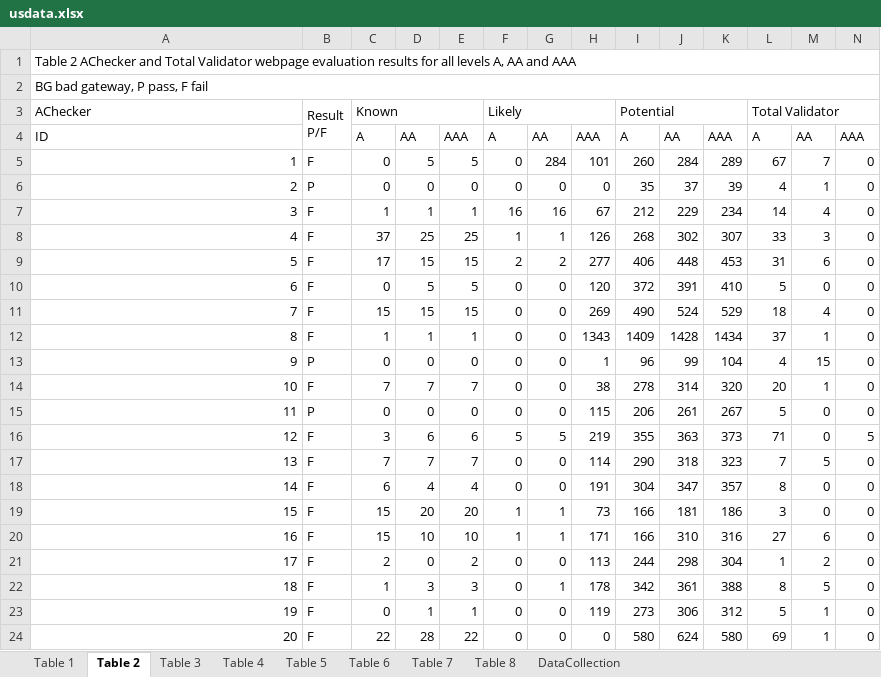
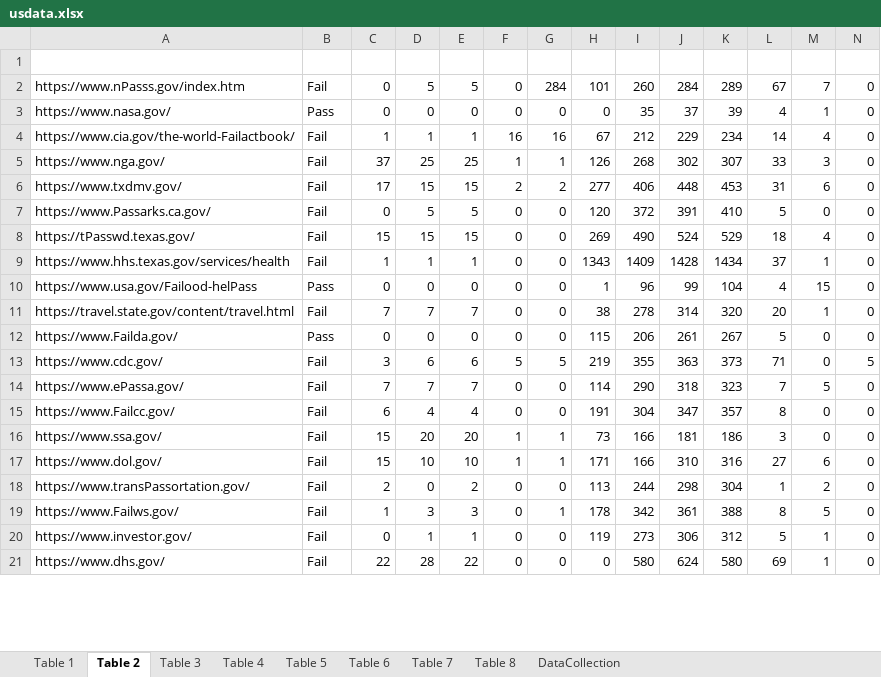
Before and after one commit to prakashmariappan/Accessibility-Insight, an Excel workbook: usdata.xlsx, sheet Table 2, drawn as a sheet; only a part is shown; values as stored, in another font and other column widths than the file's, no cell formats; removed rows and columns are numbered as before the commit, all else as after; ↵ is a line break in a cell; the diff covers the shown part only; the diff names each change by its address in the sheet, - before the commit and + after, or states it on an @@ line.

```diff
--- a/usdata.xlsx (sheet Table 2)
+++ b/usdata.xlsx (sheet Table 2)
-A1: Table 2 AChecker and Total Validator webpage evaluation results for all levels A, AA and AAA
+A1: (empty)
-A1:N1 merged
-row 2: BG bad gateway, P pass, F fail
-row 3: AChecker | Result ↵ P/F | Known |  |  | Likely |  |  | Potential |  |  | Total Validator
-row 4: ID |  | A | AA | AAA | A | AA | AAA | A | AA | AAA | A | AA | AAA
-A2: 1
+A2: https://www.nPasss.gov/index.htm
-B2: F
+B2: Fail
-A3: 2
+A3: https://www.nasa.gov/
-B3: P
+B3: Pass
-A4: 3
+A4: https://www.cia.gov/the-world-Failactbook/
-B4:B9: F
+B4:B9: Fail
-A5: 4
+A5: https://www.nga.gov/
-A6: 5
+A6: https://www.txdmv.gov/
-A7: 6
+A7: https://www.Passarks.ca.gov/
-A8: 7
+A8: https://tPasswd.texas.gov/
-A9: 8
+A9: https://www.hhs.texas.gov/services/health
-A10: 9
+A10: https://www.usa.gov/Failood-helPass
-B10: P
+B10: Pass
-A11: 10
+A11: https://travel.state.gov/content/travel.html
-B11: F
+B11: Fail
-A12: 11
+A12: https://www.Failda.gov/
-B12: P
+B12: Pass
-A13: 12
+A13: https://www.cdc.gov/
-B13:B21: F
+B13:B21: Fail
-A14: 13
+A14: https://www.ePassa.gov/
-A15: 14
+A15: https://www.Failcc.gov/
-A16: 15
+A16: https://www.ssa.gov/
-A17: 16
+A17: https://www.dol.gov/
-A18: 17
+A18: https://www.transPassortation.gov/
-A19: 18
+A19: https://www.Failws.gov/
-A20: 19
+A20: https://www.investor.gov/
-A21: 20
+A21: https://www.dhs.gov/
```
Also changed, not shown: 88 edited cells elsewhere in this sheet, sheet Table 5, sheet Table 6, cell formats, 7 other files.
